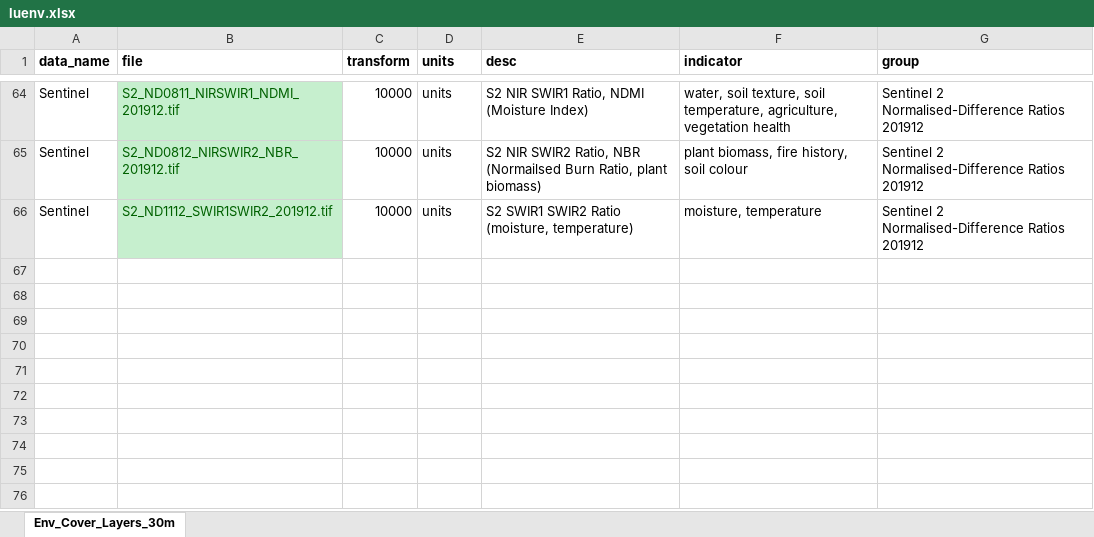
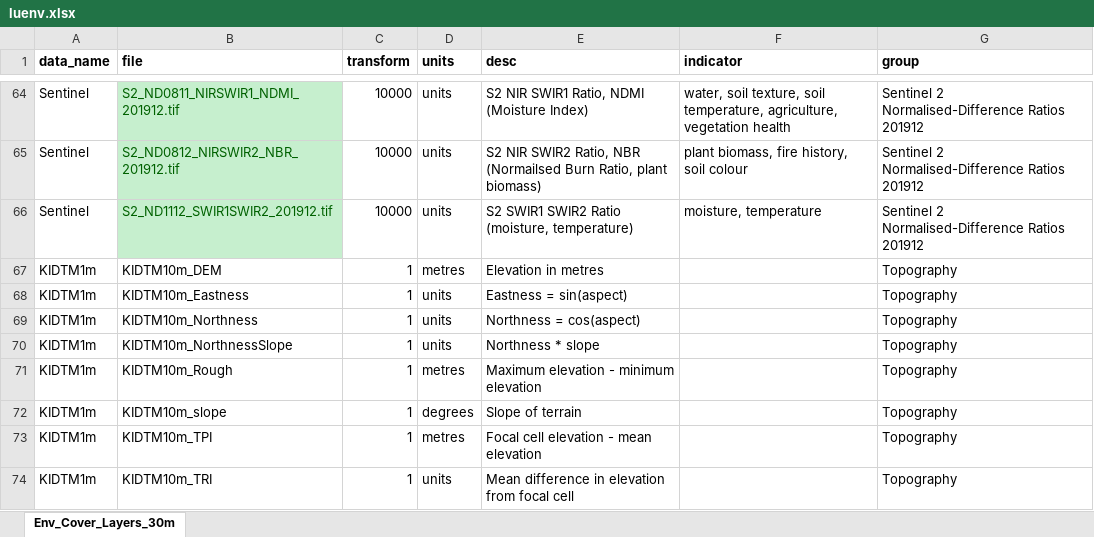
Before and after one commit to dew-landscapes/envEcosystems, an Excel workbook: data-raw/luenv.xlsx, sheet Env_Cover_Layers_30m, drawn as a sheet; only a part is shown, gaps mark what is left out; values as stored, in another font and other column widths than the file's, no borders; the diff names each change by its address in the sheet, - before the commit and + after, or states it on an @@ line.

Commit message:
added KI DEM productsto `luenv`

```diff
--- a/data-raw/luenv.xlsx (sheet Env_Cover_Layers_30m)
+++ b/data-raw/luenv.xlsx (sheet Env_Cover_Layers_30m)
+row 67: KIDTM1m | KIDTM10m_DEM | 1 | metres | Elevation in metres |  | Topography
+row 68: KIDTM1m | KIDTM10m_Eastness | 1 | units | Eastness = sin(aspect) |  | Topography
+row 69: KIDTM1m | KIDTM10m_Northness | 1 | units | Northness = cos(aspect) |  | Topography
+row 70: KIDTM1m | KIDTM10m_NorthnessSlope | 1 | units | Northness * slope |  | Topography
+row 71: KIDTM1m | KIDTM10m_Rough | 1 | metres | Maximum elevation - minimum elevation |  | Topography
+row 72: KIDTM1m | KIDTM10m_slope | 1 | degrees | Slope of terrain |  | Topography
+row 73: KIDTM1m | KIDTM10m_TPI | 1 | metres | Focal cell elevation - mean elevation |  | Topography
+row 74: KIDTM1m | KIDTM10m_TRI | 1 | units | Mean difference in elevation from focal cell |  | Topography
```
Also changed, not shown: 1 other file.
